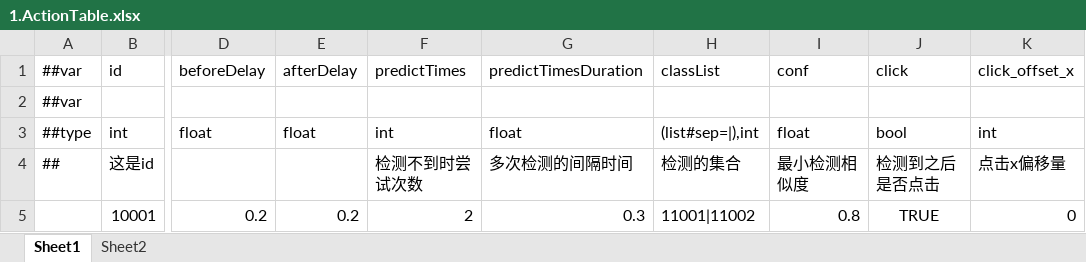
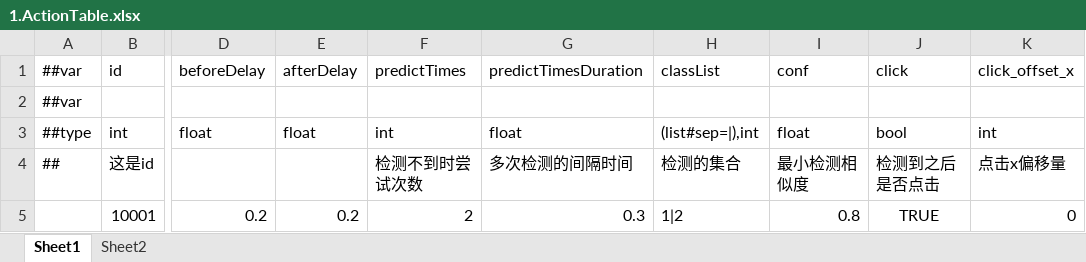
Before and after one commit to joyplus-ln/YoLoV8-GameQA, an Excel workbook: Tools/Data/1.ActionTable.xlsx, sheet Sheet1, drawn as a sheet; only a part is shown, gaps mark what is left out; values as stored, in another font and other column widths than the file's, no borders; the diff names each change by its address in the sheet, - before the commit and + after, or states it on an @@ line.

```diff
--- a/Tools/Data/1.ActionTable.xlsx (sheet Sheet1)
+++ b/Tools/Data/1.ActionTable.xlsx (sheet Sheet1)
-H5: 11001|11002
+H5: 1|2
```
Also changed, not shown: Tools/Data/2.ClassTable.xlsx, Tools/Data/3.MissionTable.xlsx, 10 other files.
